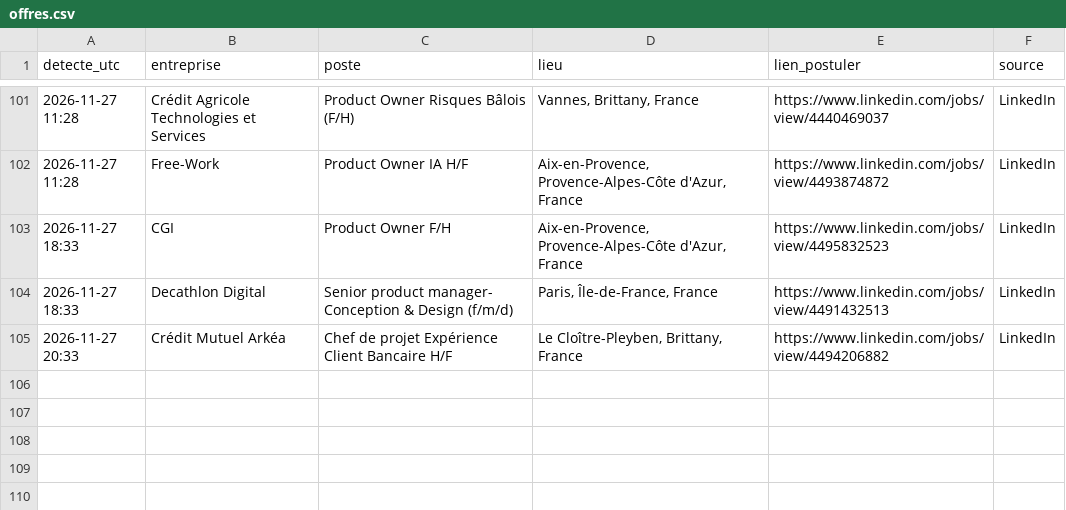
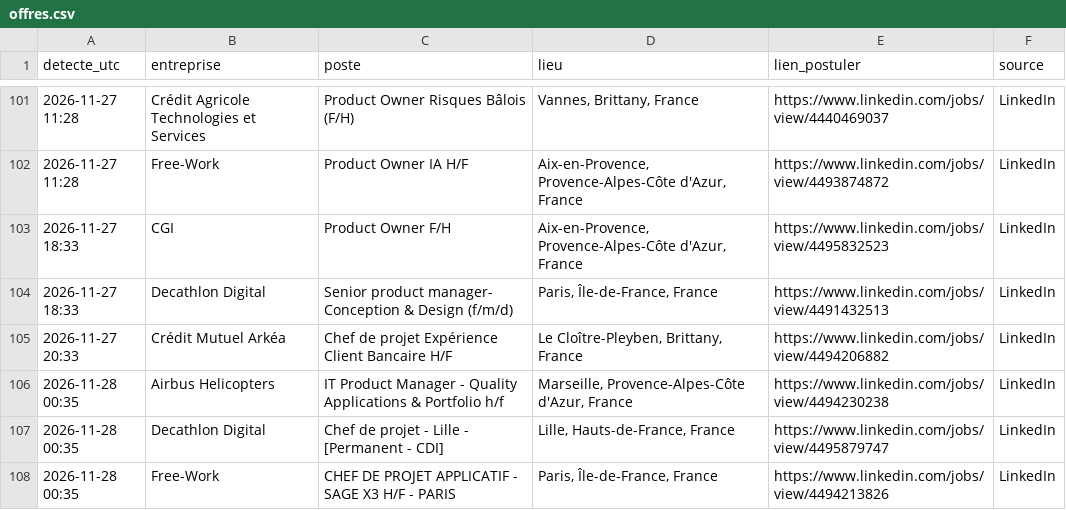
Before and after one commit to Ubaysd/job-watcher, a CSV file: offres.csv, drawn as a sheet; only a part is shown, gaps mark what is left out.

```diff
--- a/offres.csv
+++ b/offres.csv
@@ -105 +105,4 @@ detecte_utc,entreprise,poste,lieu,lien_postuler,source
 2026-11-27 20:33,Crédit Mutuel Arkéa,Chef de projet Expérience Client Bancaire H/F,"Le Cloître-Pleyben, Brittany, France",https://www.linkedin.com/jobs/view/4494206882,LinkedIn
+2026-11-28 00:35,Airbus Helicopters,IT Product Manager - Quality Applications & Portfolio h/f,"Marseille, Provence-Alpes-Côte d'Azur, France",https://www.linkedin.com/jobs/view/4494230238,LinkedIn
+2026-11-28 00:35,Decathlon Digital,Chef de projet - Lille - [Permanent - CDI],"Lille, Hauts-de-France, France",https://www.linkedin.com/jobs/view/4495879747,LinkedIn
+2026-11-28 00:35,Free-Work,CHEF DE PROJET APPLICATIF - SAGE X3 H/F - PARIS,"Paris, Île-de-France, France",https://www.linkedin.com/jobs/view/4494213826,LinkedIn
```
Also changed, not shown: 1 other file.
